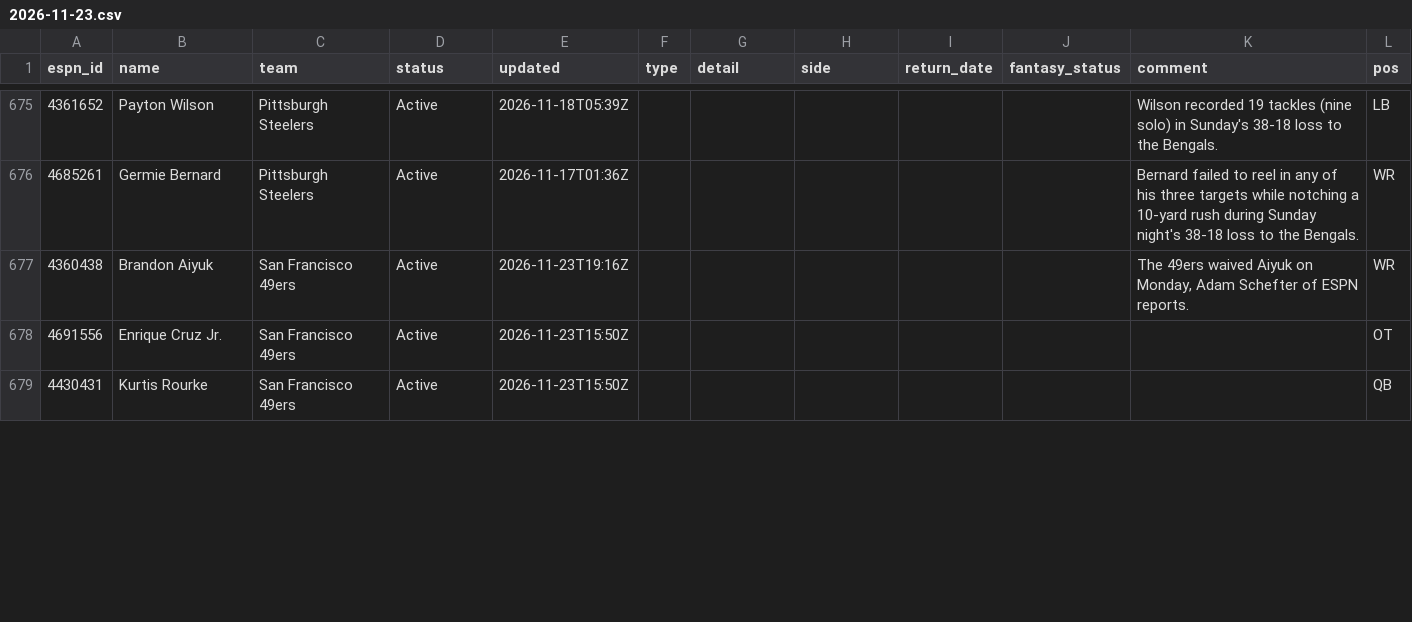
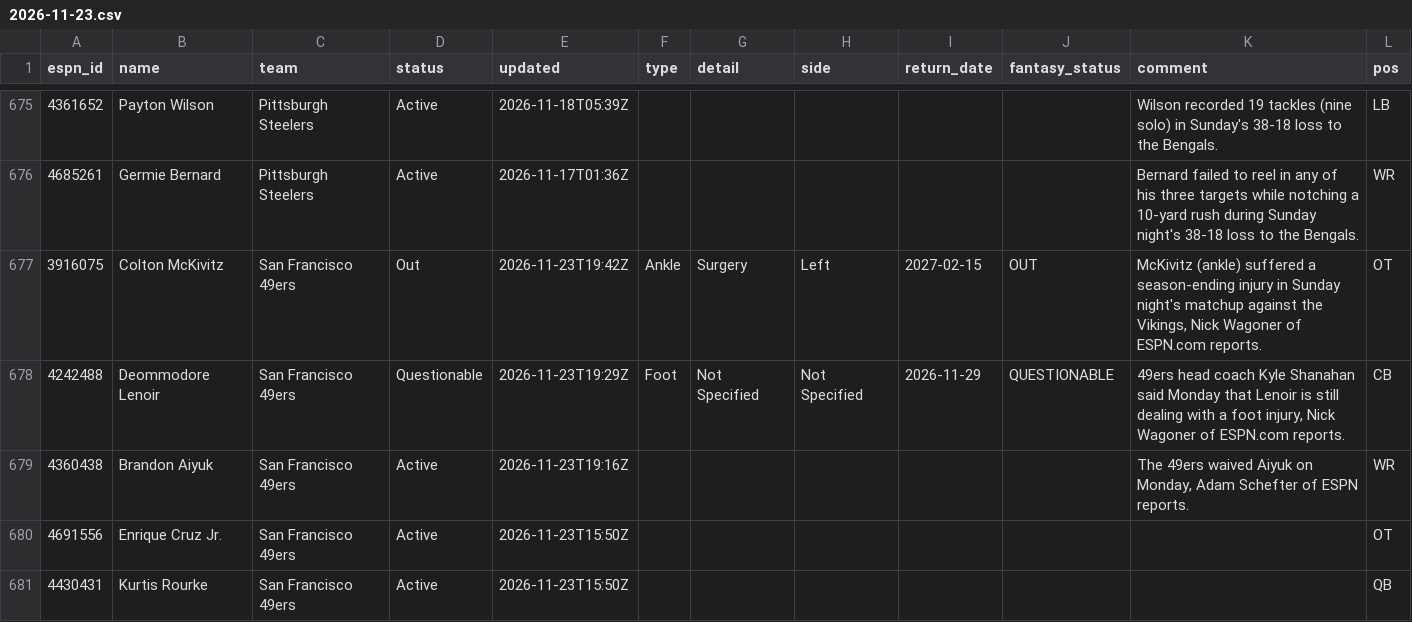
Before and after one commit to ChefJulio/nfl-edge, a CSV file: data/espn_injuries/2026-11-23.csv, drawn as a sheet; only a part is shown, gaps mark what is left out; the diff covers the shown part only.

```diff
--- a/data/espn_injuries/2026-11-23.csv
+++ b/data/espn_injuries/2026-11-23.csv
@@ -676,2 +676,4 @@ espn_id,name,team,status,updated,type,detail,side,return_date,fantasy_status,com
 4685261,Germie Bernard,Pittsburgh Steelers,Active,2026-11-17T01:36Z,,,,,,Bernard failed to reel in any of his three targets while notching a 10-yard rush during Sunday night's 38-18 loss to the Bengals.,WR
+3916075,Colton McKivitz,San Francisco 49ers,Out,2026-11-23T19:42Z,Ankle,Surgery,Left,2027-02-15,OUT,"McKivitz (ankle) suffered a season-ending injury in Sunday night's matchup against the Vikings, Nick Wagoner of ESPN.com reports.",OT
+4242488,Deommodore Lenoir,San Francisco 49ers,Questionable,2026-11-23T19:29Z,Foot,Not Specified,Not Specified,2026-11-29,QUESTIONABLE,"49ers head coach Kyle Shanahan said Monday that Lenoir is still dealing with a foot injury, Nick Wagoner of ESPN.com reports.",CB
 4360438,Brandon Aiyuk,San Francisco 49ers,Active,2026-11-23T19:16Z,,,,,,"The 49ers waived Aiyuk on Monday, Adam Schefter of ESPN reports.",WR
```
Also changed, not shown: 3 added rows, 5 removed rows and 3 edited cells elsewhere in this file, 3 other files.
